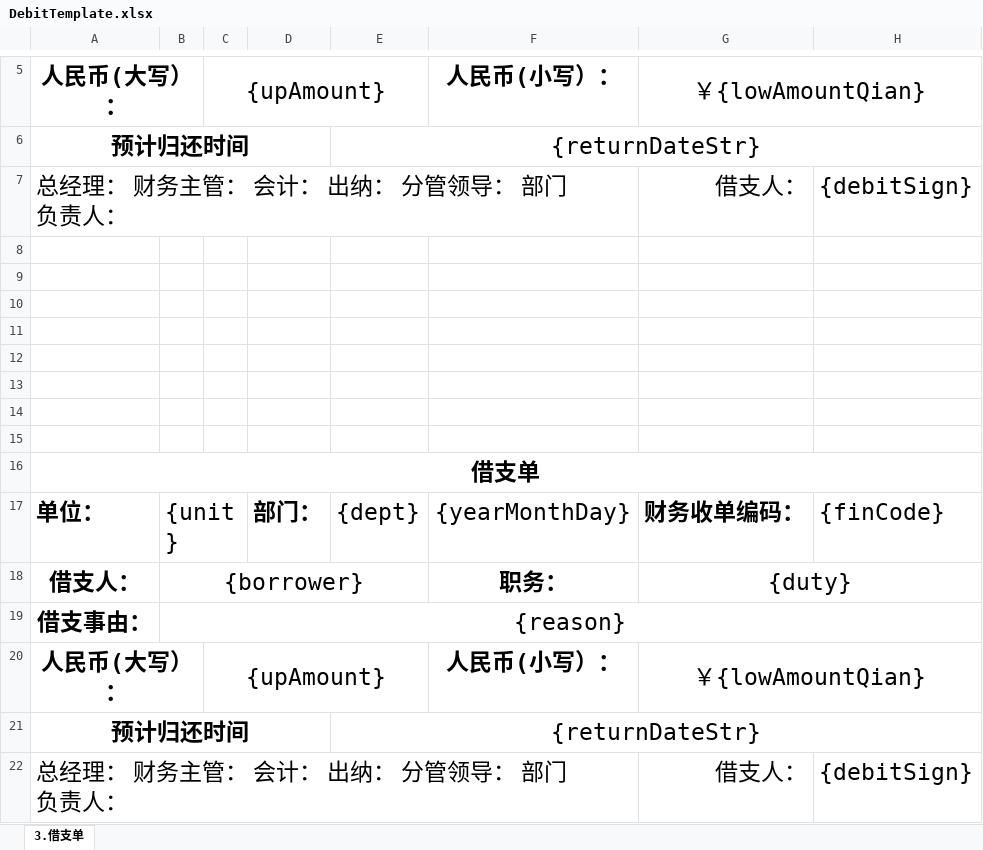
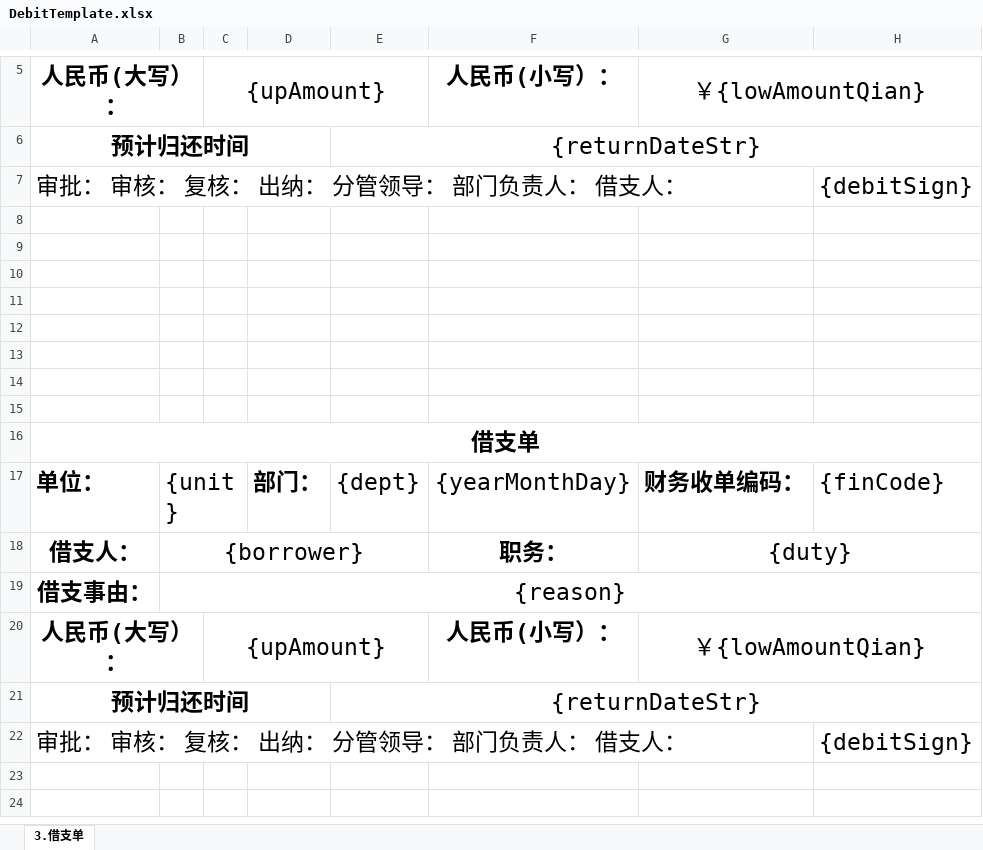
Before and after one commit to lakerwy/jk-cloud, an Excel workbook: snowy-plugin/snowy-plugin-biz/snowy-plugin-biz-func/src/main/resources/DebitTemplate.xlsx, sheet 3.借支单, drawn as a sheet; only a part is shown, gaps mark what is left out; values as stored, in another font and other column widths than the file's, no borders; charts and pictures not drawn; removed rows and columns are numbered as before the commit, all else as after; the diff names each change by its address in the sheet, - before the commit and + after, or states it on an @@ line.

```diff
--- a/snowy-plugin/snowy-plugin-biz/snowy-plugin-biz-func/src/main/resources/DebitTemplate.xlsx (sheet 3.借支单)
+++ b/snowy-plugin/snowy-plugin-biz/snowy-plugin-biz-func/src/main/resources/DebitTemplate.xlsx (sheet 3.借支单)
-row 7: 总经理： 财务主管： 会计： 出纳： 分管领导： 部门负责人： |  |  |  |  |  | 借支人： | {debitSign}
+row 7: 审批： 审核： 复核： 出纳： 分管领导： 部门负责人： 借支人： |  |  |  |  |  |  | {debitSign}
-row 22: 总经理： 财务主管： 会计： 出纳： 分管领导： 部门负责人： |  |  |  |  |  | 借支人： | {debitSign}
+row 22: 审批： 审核： 复核： 出纳： 分管领导： 部门负责人： 借支人： |  |  |  |  |  |  | {debitSign}
```
Also changed, not shown: snowy-plugin/snowy-plugin-biz/snowy-plugin-biz-func/src/main/resources/FeeTemplate.xlsx, snowy-plugin/snowy-plugin-biz/snowy-plugin-biz-func/src/main/resources/TrafficTemplate.xlsx.
